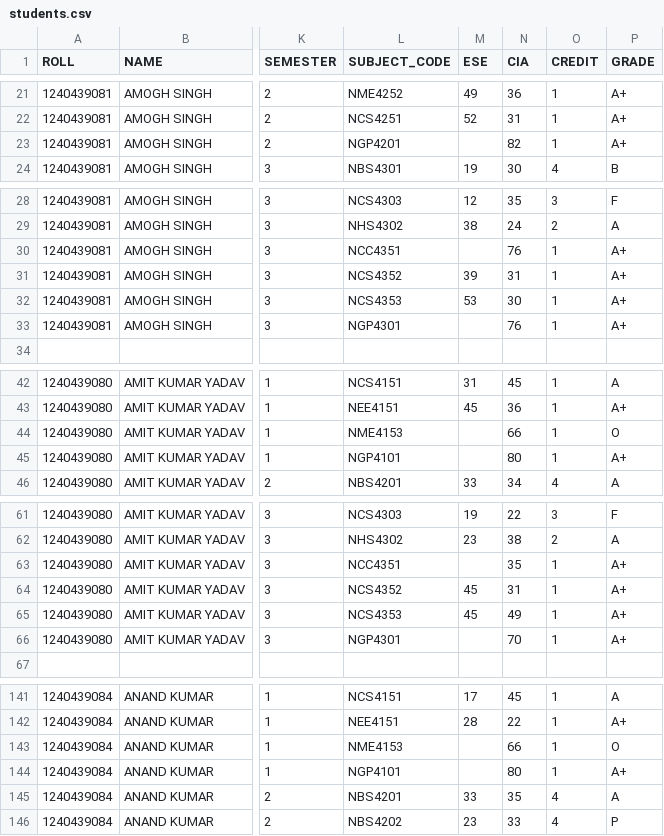
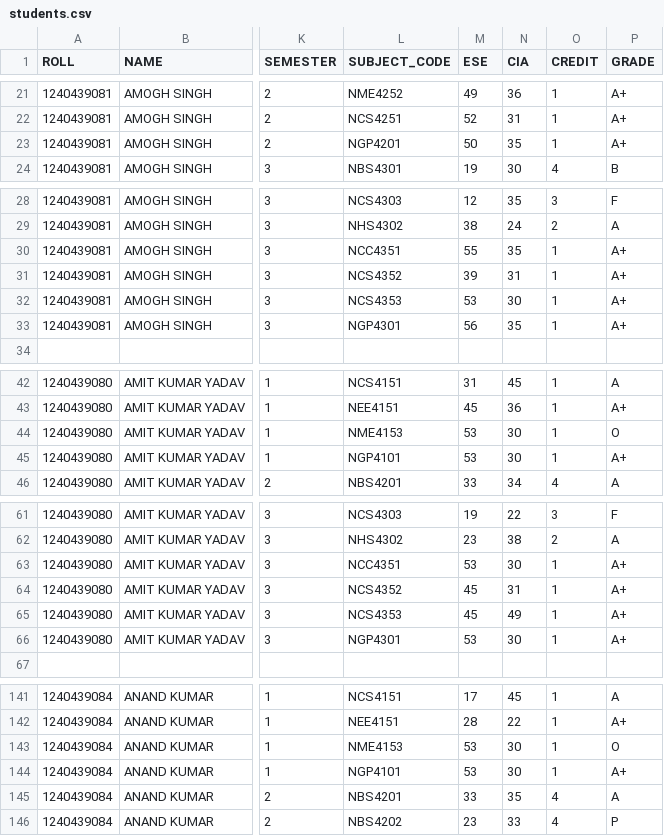
Before and after one commit to bbdexamcell-droid/result.in, a CSV file: students.csv, drawn as a sheet; only a part is shown, gaps mark what is left out; the diff covers the shown part only; the diff names each change by its address in the sheet, - before the commit and + after, or states it on an @@ line.

```diff
--- a/students.csv
+++ b/students.csv
-M23 (ESE): (empty)
+M23 (ESE): 50
-N23 (CIA): 82
+N23 (CIA): 35
-M30 (ESE): (empty)
+M30 (ESE): 55
-N30 (CIA): 76
+N30 (CIA): 35
-M33 (ESE): (empty)
+M33 (ESE): 56
-N33 (CIA): 76
+N33 (CIA): 35
-M44:M45 (ESE): (empty)
+M44:M45 (ESE): 53
-N44 (CIA): 66
+N44 (CIA): 30
-N45 (CIA): 80
+N45 (CIA): 30
-M63 (ESE): (empty)
+M63 (ESE): 53
-N63 (CIA): 35
+N63 (CIA): 30
-M66 (ESE): (empty)
+M66 (ESE): 53
-N66 (CIA): 70
+N66 (CIA): 30
-M143:M144 (ESE): (empty)
+M143:M144 (ESE): 53
-N143 (CIA): 66
+N143 (CIA): 30
-N144 (CIA): 80
+N144 (CIA): 30
```
Also changed, not shown: 109 edited cells elsewhere in this file, 4 other files.
